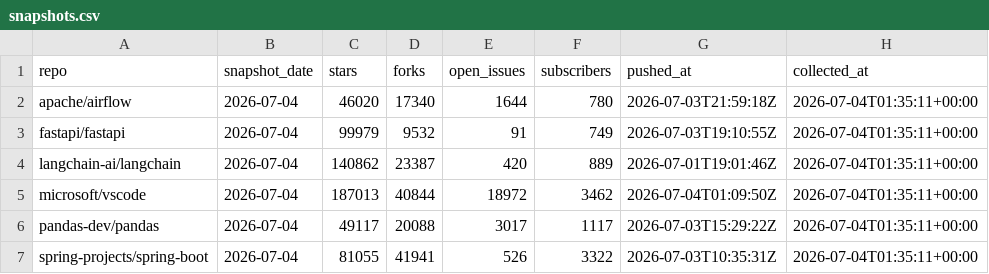
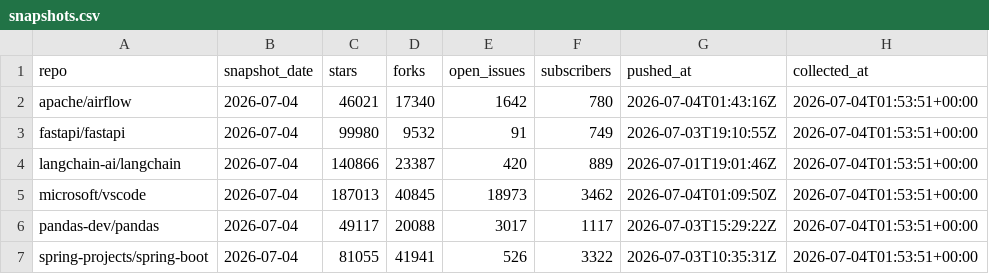
Before and after one commit to hankh-dev/gh-pulse, a CSV file: data/snapshots.csv, drawn as a sheet.

```diff
--- a/data/snapshots.csv
+++ b/data/snapshots.csv
@@ -1,7 +1,7 @@
 repo,snapshot_date,stars,forks,open_issues,subscribers,pushed_at,collected_at
-apache/airflow,2026-07-04,46020,17340,1644,780,2026-07-03T21:59:18Z,2026-07-04T01:35:11+00:00
-fastapi/fastapi,2026-07-04,99979,9532,91,749,2026-07-03T19:10:55Z,2026-07-04T01:35:11+00:00
-langchain-ai/langchain,2026-07-04,140862,23387,420,889,2026-07-01T19:01:46Z,2026-07-04T01:35:11+00:00
-microsoft/vscode,2026-07-04,187013,40844,18972,3462,2026-07-04T01:09:50Z,2026-07-04T01:35:11+00:00
-pandas-dev/pandas,2026-07-04,49117,20088,3017,1117,2026-07-03T15:29:22Z,2026-07-04T01:35:11+00:00
-spring-projects/spring-boot,2026-07-04,81055,41941,526,3322,2026-07-03T10:35:31Z,2026-07-04T01:35:11+00:00
+apache/airflow,2026-07-04,46021,17340,1642,780,2026-07-04T01:43:16Z,2026-07-04T01:53:51+00:00
+fastapi/fastapi,2026-07-04,99980,9532,91,749,2026-07-03T19:10:55Z,2026-07-04T01:53:51+00:00
+langchain-ai/langchain,2026-07-04,140866,23387,420,889,2026-07-01T19:01:46Z,2026-07-04T01:53:51+00:00
+microsoft/vscode,2026-07-04,187013,40845,18973,3462,2026-07-04T01:09:50Z,2026-07-04T01:53:51+00:00
+pandas-dev/pandas,2026-07-04,49117,20088,3017,1117,2026-07-03T15:29:22Z,2026-07-04T01:53:51+00:00
+spring-projects/spring-boot,2026-07-04,81055,41941,526,3322,2026-07-03T10:35:31Z,2026-07-04T01:53:51+00:00
```
Also changed, not shown: 1 other file.
